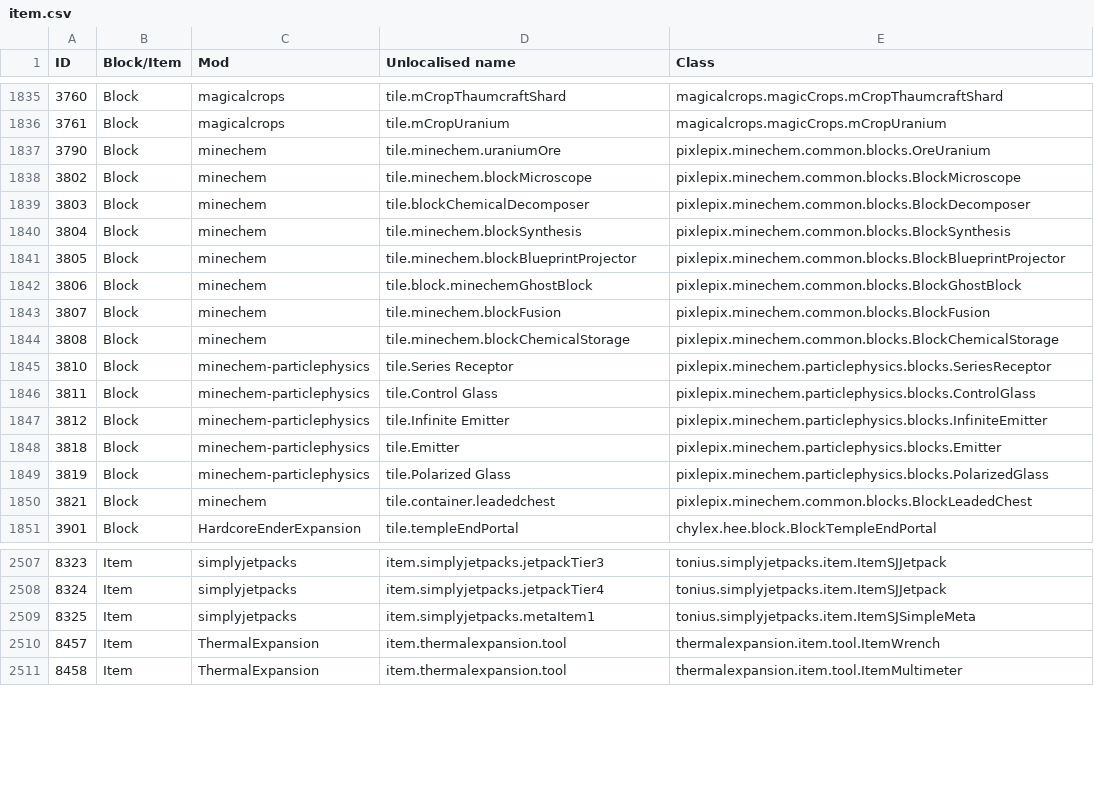
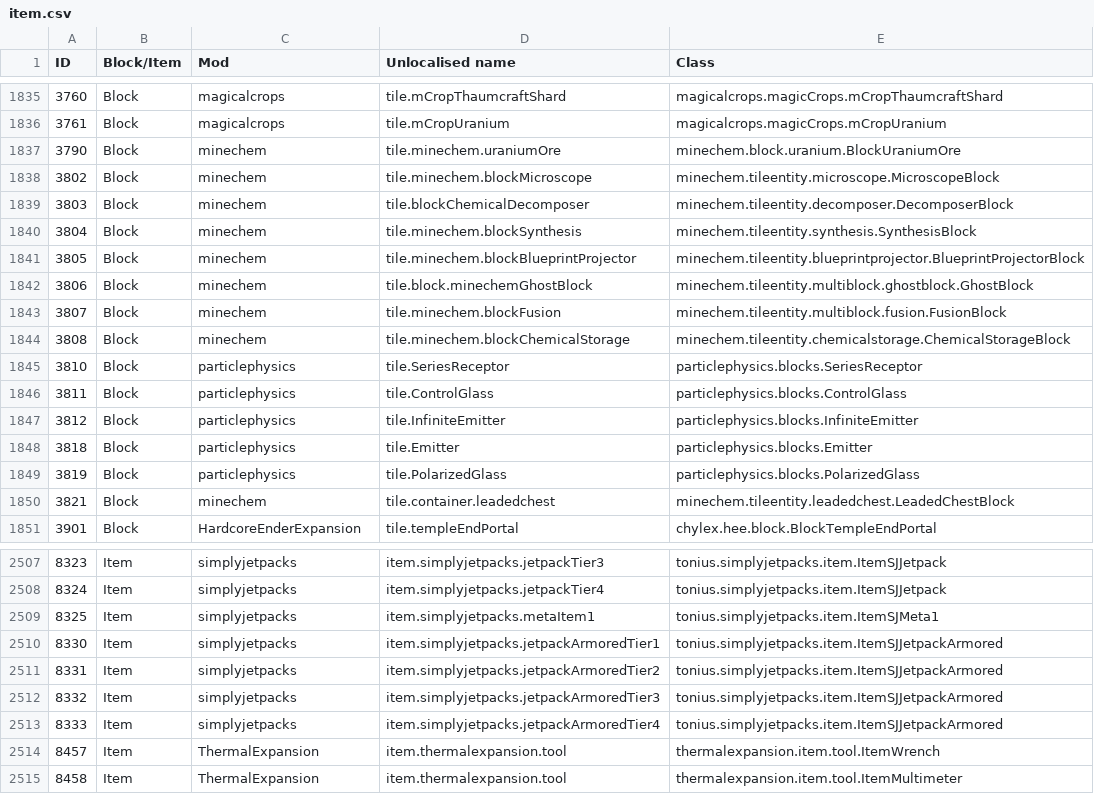
Before and after one commit to Resonant-Rise/ResonantRiseV2, a CSV file: IDMaps/item.csv, drawn as a sheet; only a part is shown, gaps mark what is left out; the diff covers the shown part only.

```diff
--- a/IDMaps/item.csv
+++ b/IDMaps/item.csv
@@ -1836,16 +1836,16 @@ ID,Block/Item,Mod,Unlocalised name,Class
 3761,Block,magicalcrops,tile.mCropUranium,magicalcrops.magicCrops.mCropUranium
-3790,Block,minechem,tile.minechem.uraniumOre,pixlepix.minechem.common.blocks.OreUranium
-3802,Block,minechem,tile.minechem.blockMicroscope,pixlepix.minechem.common.blocks.BlockMicroscope
-3803,Block,minechem,tile.blockChemicalDecomposer,pixlepix.minechem.common.blocks.BlockDecomposer
-3804,Block,minechem,tile.minechem.blockSynthesis,pixlepix.minechem.common.blocks.BlockSynthesis
-3805,Block,minechem,tile.minechem.blockBlueprintProjector,pixlepix.minechem.common.blocks.BlockBlueprintProjector
-3806,Block,minechem,tile.block.minechemGhostBlock,pixlepix.minechem.common.blocks.BlockGhostBlock
-3807,Block,minechem,tile.minechem.blockFusion,pixlepix.minechem.common.blocks.BlockFusion
-3808,Block,minechem,tile.minechem.blockChemicalStorage,pixlepix.minechem.common.blocks.BlockChemicalStorage
-3810,Block,minechem-particlephysics,tile.Series Receptor,pixlepix.minechem.particlephysics.blocks.SeriesReceptor
-3811,Block,minechem-particlephysics,tile.Control Glass,pixlepix.minechem.particlephysics.blocks.ControlGlass
-3812,Block,minechem-particlephysics,tile.Infinite Emitter,pixlepix.minechem.particlephysics.blocks.InfiniteEmitter
-3818,Block,minechem-particlephysics,tile.Emitter,pixlepix.minechem.particlephysics.blocks.Emitter
-3819,Block,minechem-particlephysics,tile.Polarized Glass,pixlepix.minechem.particlephysics.blocks.PolarizedGlass
-3821,Block,minechem,tile.container.leadedchest,pixlepix.minechem.common.blocks.BlockLeadedChest
+3790,Block,minechem,tile.minechem.uraniumOre,minechem.block.uranium.BlockUraniumOre
+3802,Block,minechem,tile.minechem.blockMicroscope,minechem.tileentity.microscope.MicroscopeBlock
+3803,Block,minechem,tile.blockChemicalDecomposer,minechem.tileentity.decomposer.DecomposerBlock
+3804,Block,minechem,tile.minechem.blockSynthesis,minechem.tileentity.synthesis.SynthesisBlock
+3805,Block,minechem,tile.minechem.blockBlueprintProjector,minechem.tileentity.blueprintprojector.BlueprintProjectorBlock
+3806,Block,minechem,tile.block.minechemGhostBlock,minechem.tileentity.multiblock.ghostblock.GhostBlock
+3807,Block,minechem,tile.minechem.blockFusion,minechem.tileentity.multiblock.fusion.FusionBlock
+3808,Block,minechem,tile.minechem.blockChemicalStorage,minechem.tileentity.chemicalstorage.ChemicalStorageBlock
+3810,Block,particlephysics,tile.SeriesReceptor,particlephysics.blocks.SeriesReceptor
+3811,Block,particlephysics,tile.ControlGlass,particlephysics.blocks.ControlGlass
+3812,Block,particlephysics,tile.InfiniteEmitter,particlephysics.blocks.InfiniteEmitter
+3818,Block,particlephysics,tile.Emitter,particlephysics.blocks.Emitter
+3819,Block,particlephysics,tile.PolarizedGlass,particlephysics.blocks.PolarizedGlass
+3821,Block,minechem,tile.container.leadedchest,minechem.tileentity.leadedchest.LeadedChestBlock
 3901,Block,HardcoreEnderExpansion,tile.templeEndPortal,chylex.hee.block.BlockTempleEndPortal
@@ -2508,3 +2508,7 @@ ID,Block/Item,Mod,Unlocalised name,Class
 8324,Item,simplyjetpacks,item.simplyjetpacks.jetpackTier4,tonius.simplyjetpacks.item.ItemSJJetpack
-8325,Item,simplyjetpacks,item.simplyjetpacks.metaItem1,tonius.simplyjetpacks.item.ItemSJSimpleMeta
+8325,Item,simplyjetpacks,item.simplyjetpacks.metaItem1,tonius.simplyjetpacks.item.ItemSJMeta1
+8330,Item,simplyjetpacks,item.simplyjetpacks.jetpackArmoredTier1,tonius.simplyjetpacks.item.ItemSJJetpackArmored
+8331,Item,simplyjetpacks,item.simplyjetpacks.jetpackArmoredTier2,tonius.simplyjetpacks.item.ItemSJJetpackArmored
+8332,Item,simplyjetpacks,item.simplyjetpacks.jetpackArmoredTier3,tonius.simplyjetpacks.item.ItemSJJetpackArmored
+8333,Item,simplyjetpacks,item.simplyjetpacks.jetpackArmoredTier4,tonius.simplyjetpacks.item.ItemSJJetpackArmored
 8457,Item,ThermalExpansion,item.thermalexpansion.tool,thermalexpansion.item.tool.ItemWrench
```
Also changed, not shown: 1 removed row and 9 edited cells elsewhere in this file, IDMaps/potion.csv, 3 other files.
